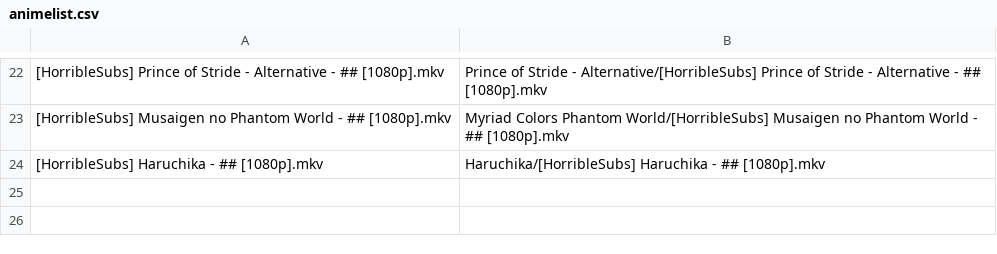
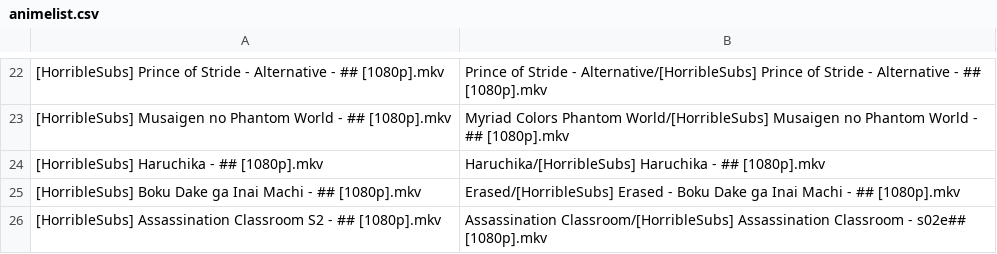
Before and after one commit to SlyBlueFox/tardis, a CSV file: animelist.csv, drawn as a sheet; only a part is shown, gaps mark what is left out.

Commit message:
Update animelist.csv

```diff
--- a/animelist.csv
+++ b/animelist.csv
@@ -24 +24,3 @@
 "[HorribleSubs] Haruchika - ## [1080p].mkv","Haruchika/[HorribleSubs] Haruchika - ## [1080p].mkv"
+"[HorribleSubs] Boku Dake ga Inai Machi - ## [1080p].mkv","Erased/[HorribleSubs] Erased - Boku Dake ga Inai Machi - ## [1080p].mkv"
+"[HorribleSubs] Assassination Classroom S2 - ## [1080p].mkv","Assassination Classroom/[HorribleSubs] Assassination Classroom - s02e## [1080p].mkv"
```
